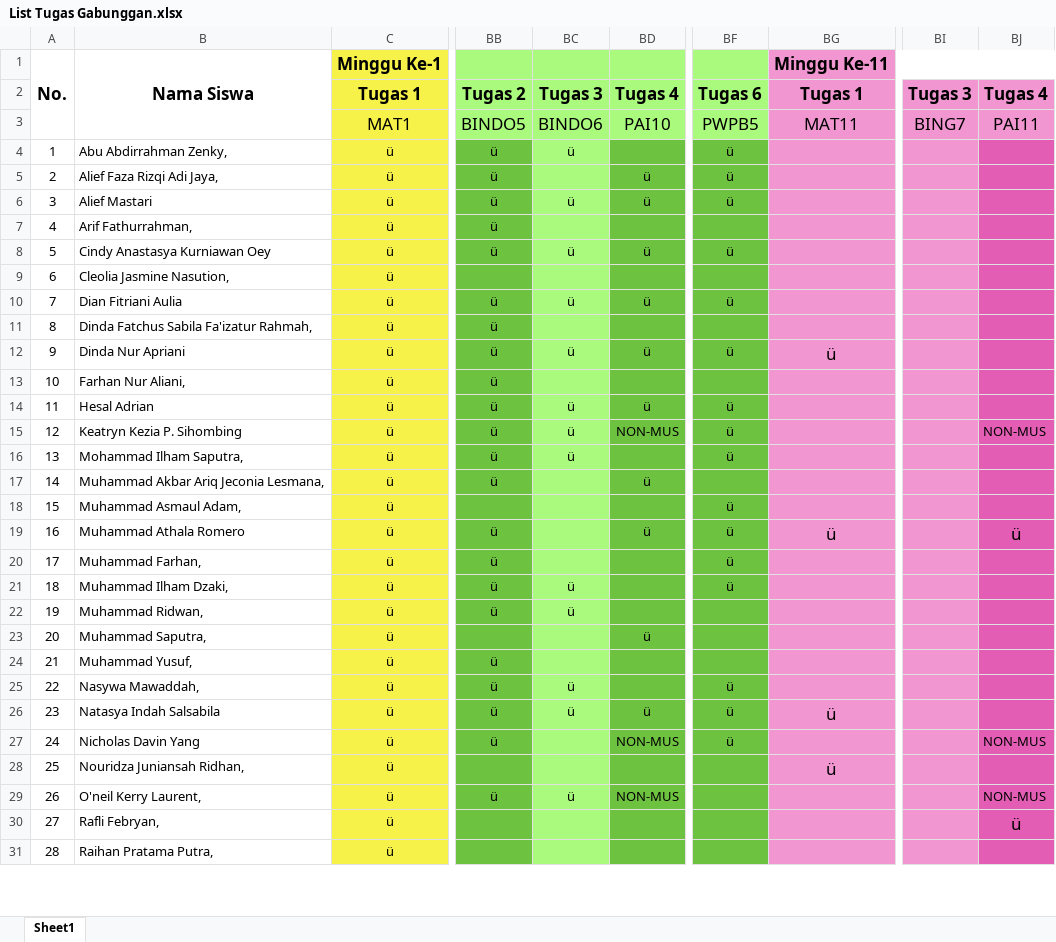
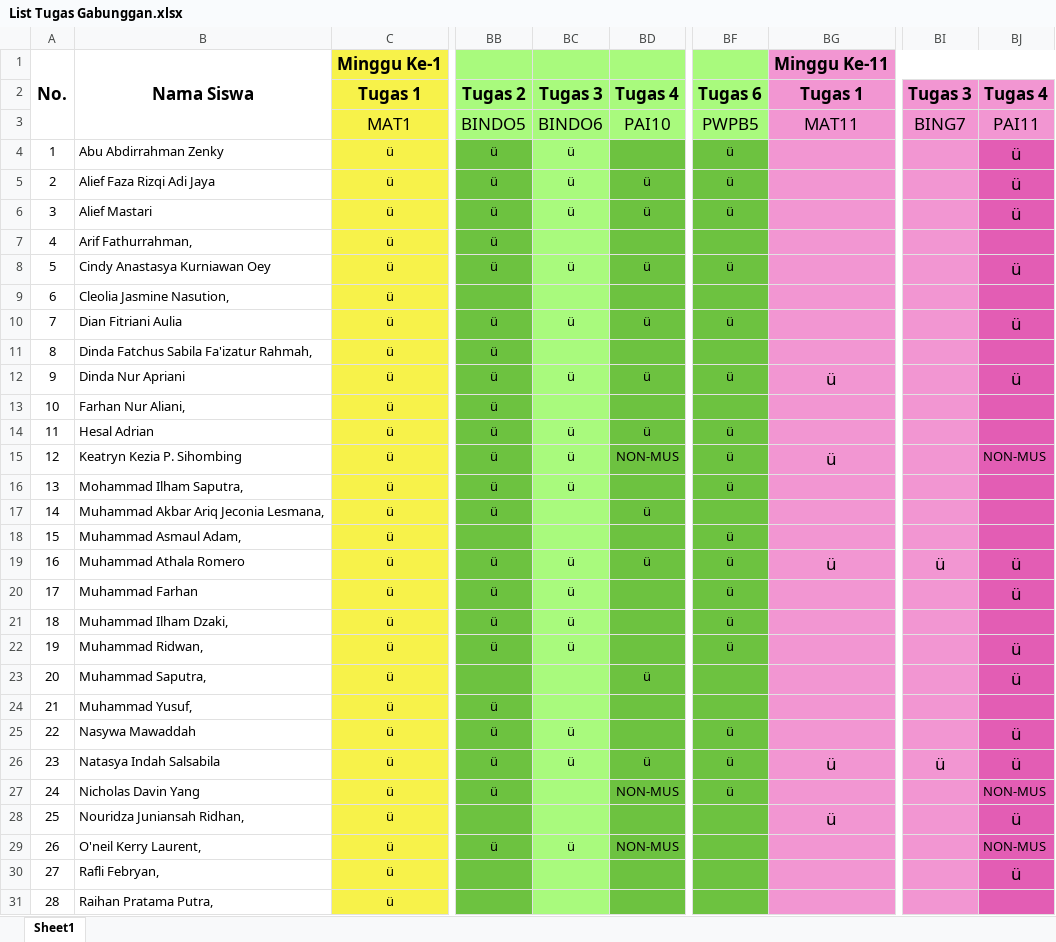
Before and after one commit to NotHydra/rpl-school-web-report, an Excel workbook: Excel/List Tugas Gabunggan.xlsx, sheet Sheet1, drawn as a sheet; only a part is shown, gaps mark what is left out; values as stored, in another font and other column widths than the file's, no borders; conditional formats not drawn; the diff covers the shown part only; the diff names each change by its address in the sheet, - before the commit and + after, or states it on an @@ line.

```diff
--- a/Excel/List Tugas Gabunggan.xlsx (sheet Sheet1)
+++ b/Excel/List Tugas Gabunggan.xlsx (sheet Sheet1)
-B4: Abu Abdirrahman Zenky,
+B4: Abu Abdirrahman Zenky
-BJ4:BJ6: (empty)
+BJ4:BJ6: ü
-B5: Alief Faza Rizqi Adi Jaya,
+B5: Alief Faza Rizqi Adi Jaya
-BC5: (empty)
+BC5: ü
-BJ8: (empty)
+BJ8: ü
-BJ10: (empty)
+BJ10: ü
-BJ12: (empty)
+BJ12: ü
-BG15: (empty)
+BG15: ü
-BC19:BC20: (empty)
+BC19:BC20: ü
-BI19: (empty)
+BI19: ü
-B20: Muhammad Farhan,
+B20: Muhammad Farhan
-BJ20: (empty)
+BJ20: ü
-BF22: (empty)
+BF22: ü
-BJ22:BJ23: (empty)
+BJ22:BJ23: ü
-B25: Nasywa Mawaddah,
+B25: Nasywa Mawaddah
-BJ25:BJ26: (empty)
+BJ25:BJ26: ü
-BI26: (empty)
+BI26: ü
-BJ28: (empty)
+BJ28: ü
```
Also changed, not shown: 28 edited cells elsewhere in this sheet, Excel/Bulanan/Excel/List Tugas Bulanan Ke-1 (26 Juli 2021 - 29 Agustus 2021).xlsx, Excel/Bulanan/Excel/List Tugas Bulanan Ke-2 (30 Agustus 2021 - 3 Oktober 2021).xlsx, 18 other files.
